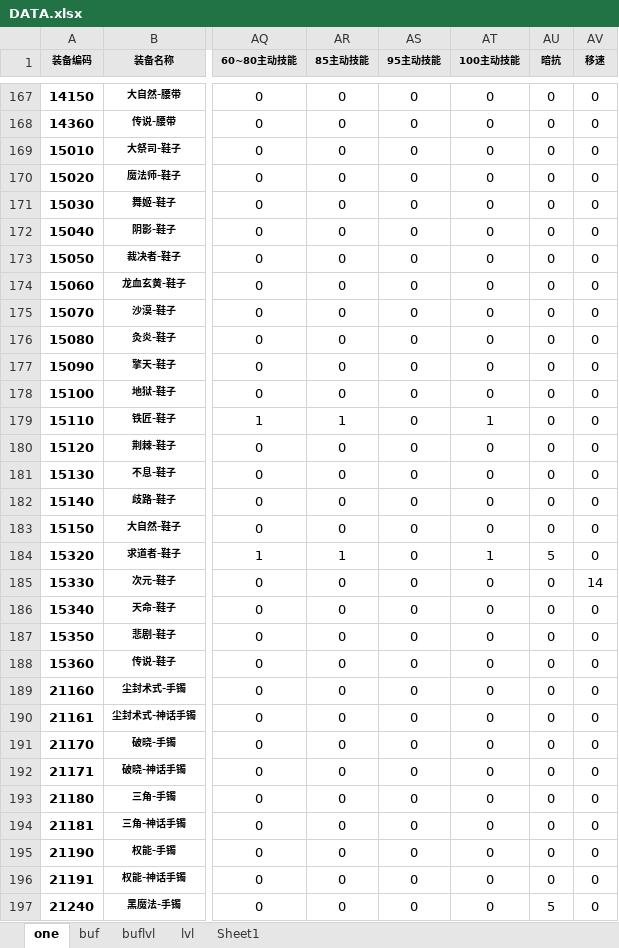
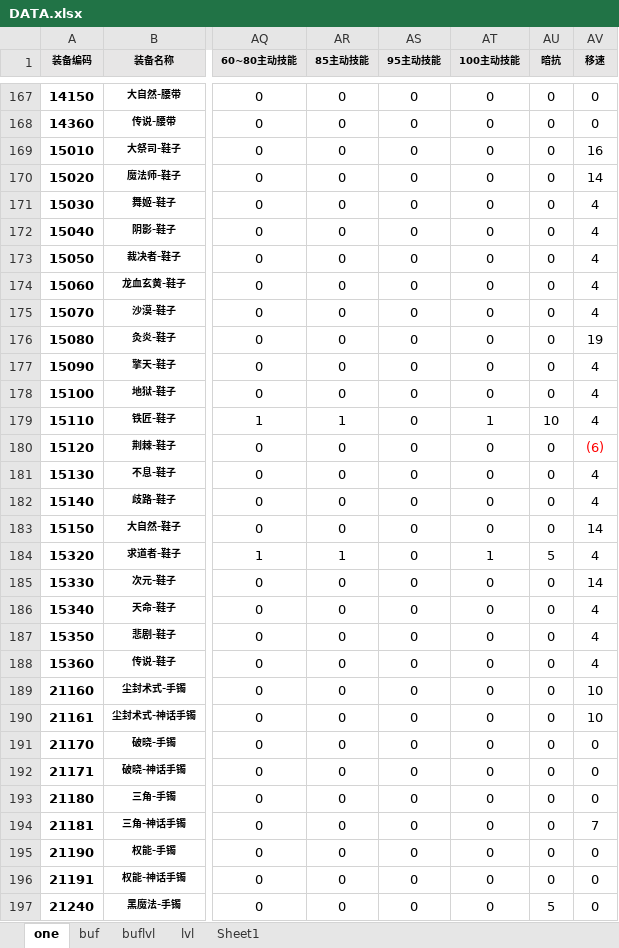
Before and after one commit to fzls/dnf_calc, an Excel workbook: DATA.xlsx, sheet one, drawn as a sheet; only a part is shown, gaps mark what is left out; values as stored, in another font and other column widths than the file's, no borders; conditional formats and table styles not drawn; the diff covers the shown part only; the diff names each change by its address in the sheet, - before the commit and + after, or states it on an @@ line.

```diff
--- a/DATA.xlsx (sheet one)
+++ b/DATA.xlsx (sheet one)
-AV169 (移速): 0
+AV169 (移速): 16
-AV170 (移速): 0
+AV170 (移速): 14
-AV171:AV175 (移速): 0
+AV171:AV175 (移速): 4
-AV176 (移速): 0
+AV176 (移速): 19
-AV177:AV179 (移速): 0
+AV177:AV179 (移速): 4
-AU179 (暗抗): 0
+AU179 (暗抗): 10
-AV180 (移速): 0
+AV180 (移速): (6)
-AV180 text colour: black
+AV180 text colour: #FF0000
-AV181:AV182 (移速): 0
+AV181:AV182 (移速): 4
-AV183 (移速): 0
+AV183 (移速): 14
-AV184 (移速): 0
+AV184 (移速): 4
-AV186:AV188 (移速): 0
+AV186:AV188 (移速): 4
-AV189:AV190 (移速): 0
+AV189:AV190 (移速): 10
-AV194 (移速): 0
+AV194 (移速): 7
```
Also changed, not shown: 80 edited cells and cell formats elsewhere in this sheet, 1 other file.
